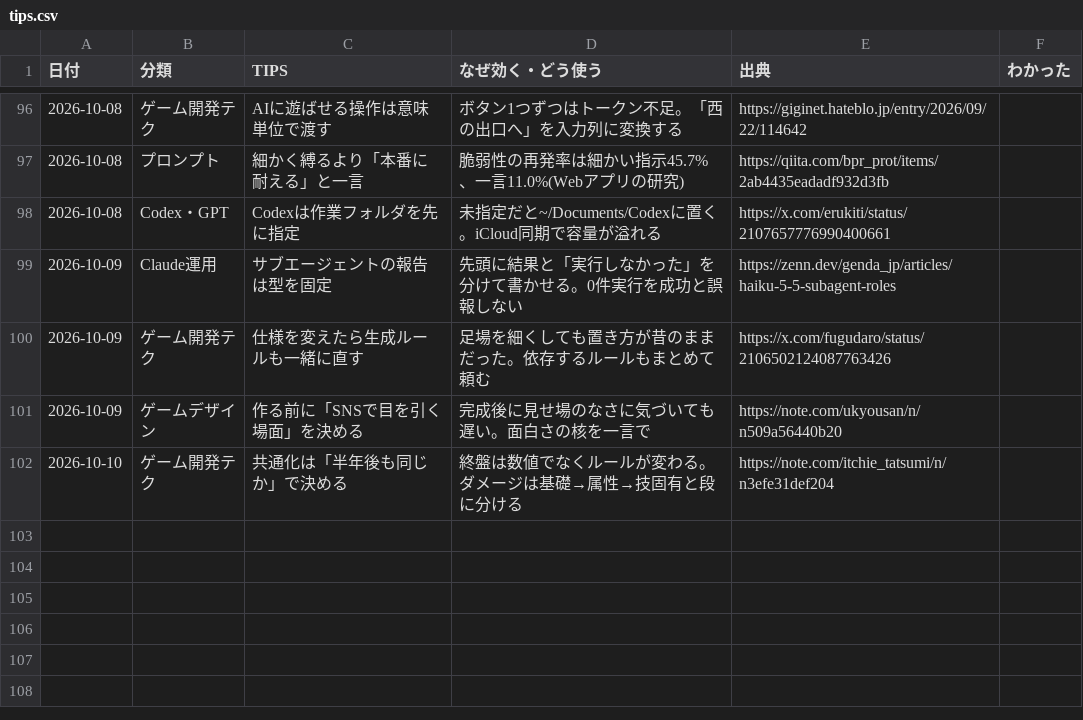
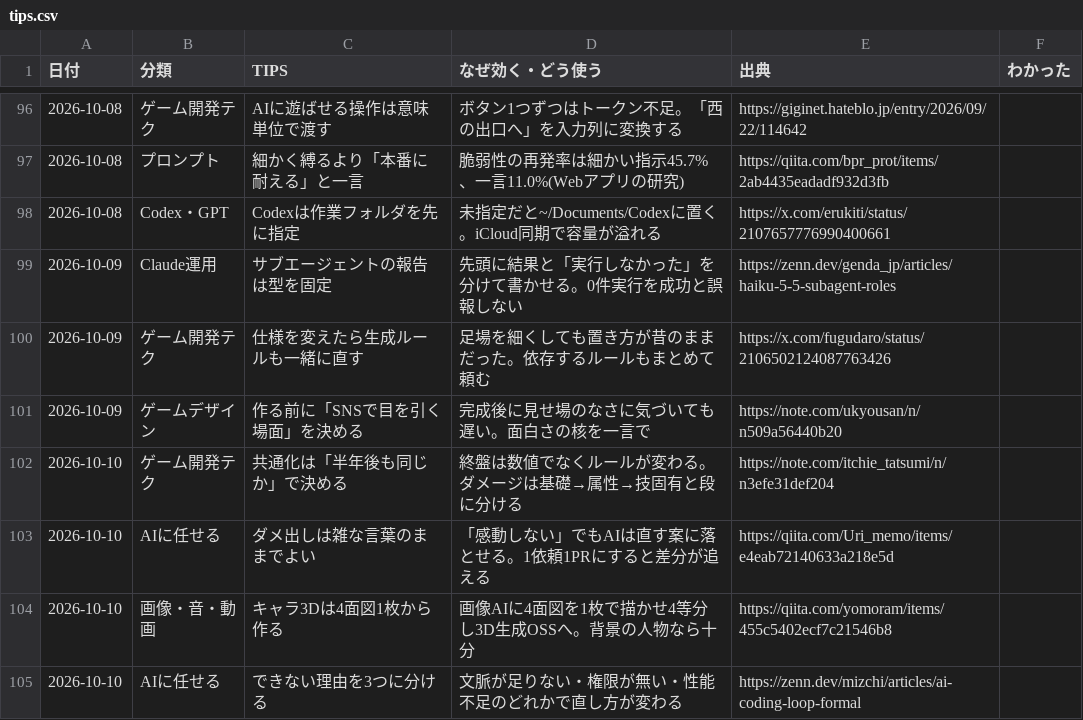
Before and after one commit to mukkii-game/Perfect_Dev_Environment, a CSV file: knowledge/tables/tips.csv, drawn as a sheet; only a part is shown, gaps mark what is left out; the diff names each change by its address in the sheet, - before the commit and + after, or states it on an @@ line.

```diff
--- a/knowledge/tables/tips.csv
+++ b/knowledge/tables/tips.csv
+row 103: 2026-10-10 | AIに任せる | ダメ出しは雑な言葉のままでよい | 「感動しない」でもAIは直す案に落とせる。1依頼1PRにすると差分が追える | https://qiita.com/Uri_memo/items/e4eab72140633a218e5d
+row 104: 2026-10-10 | 画像・音・動画 | キャラ3Dは4面図1枚から作る | 画像AIに4面図を1枚で描かせ4等分し3D生成OSSへ。背景の人物なら十分 | https://qiita.com/yomoram/items/455c5402ecf7c21546b8
+row 105: 2026-10-10 | AIに任せる | できない理由を3つに分ける | 文脈が足りない・権限が無い・性能不足のどれかで直し方が変わる | https://zenn.dev/mizchi/articles/ai-coding-loop-formal
```
Also changed, not shown: knowledge/tables/glossary.csv, 2 other files.
